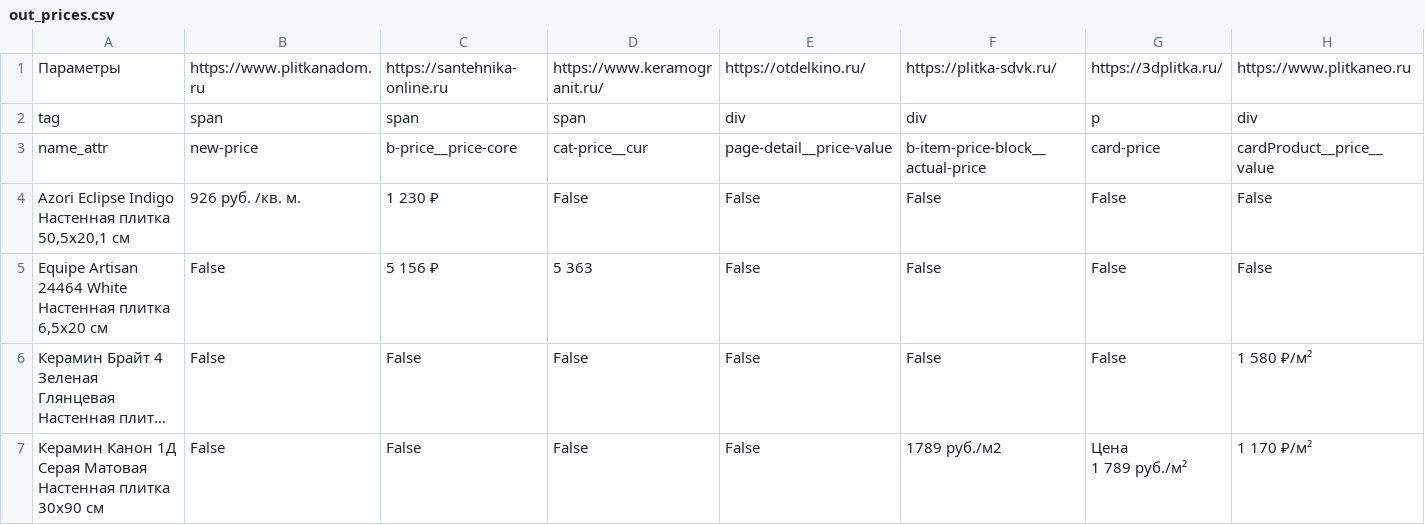
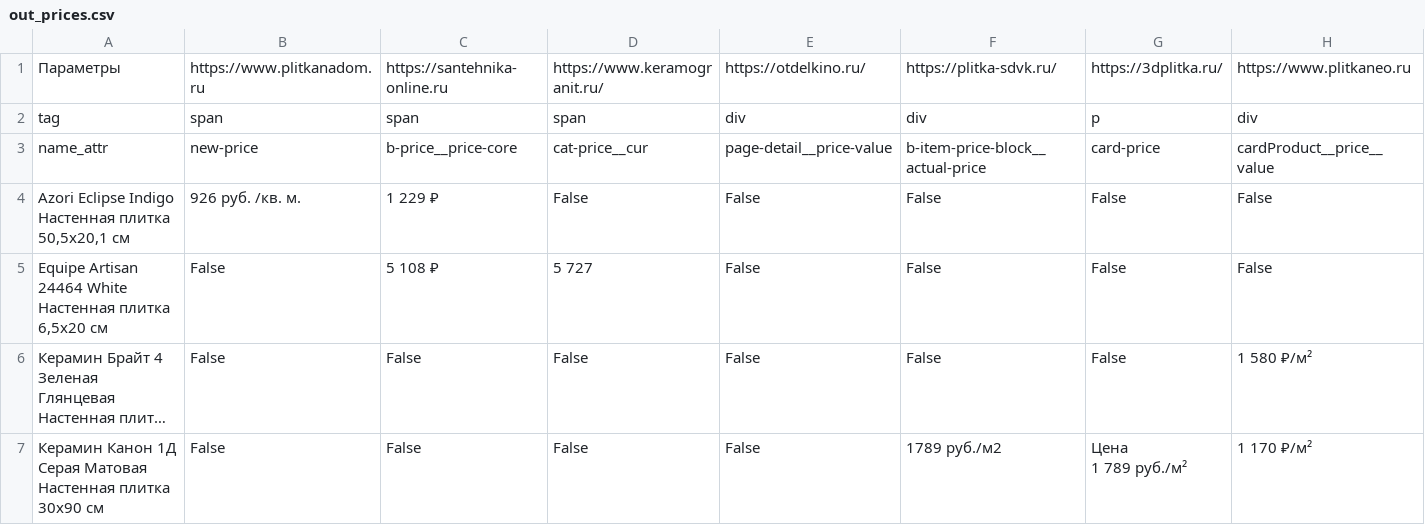
Before and after one commit to alekseybiz/Data-analyzis, a CSV file: Prices_Tiles_Competitors/out_prices.csv, drawn as a sheet; long unchanged cells end in …; the diff names each change by its address in the sheet, - before the commit and + after, or states it on an @@ line.

```diff
--- a/Prices_Tiles_Competitors/out_prices.csv
+++ b/Prices_Tiles_Competitors/out_prices.csv
-C4: 1 230 ₽
+C4: 1 229 ₽
-C5: 5 156 ₽
+C5: 5 108 ₽
-D5: 5 363
+D5: 5 727
```
Also changed, not shown: 1 other file.
